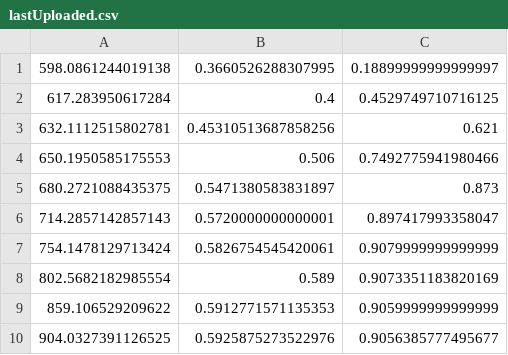
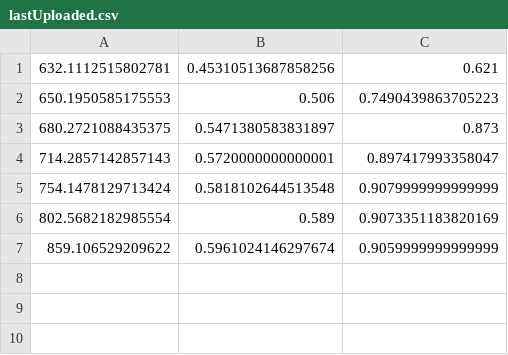
Before and after one commit to DarthVanger/SwanepoelMethod, a CSV file: web/upload/extrema/lastUploaded.csv, drawn as a sheet.

```diff
--- a/web/upload/extrema/lastUploaded.csv
+++ b/web/upload/extrema/lastUploaded.csv
@@ -1,10 +1,7 @@
-598.0861244019138,0.3660526288307995,0.18899999999999997
-617.283950617284,0.4,0.4529749710716125
 632.1112515802781,0.45310513687858256,0.621
-650.1950585175553,0.506,0.7492775941980466
+650.1950585175553,0.506,0.7490439863705223
 680.2721088435375,0.5471380583831897,0.873
 714.2857142857143,0.5720000000000001,0.897417993358047
-754.1478129713424,0.5826754545420061,0.9079999999999999
+754.1478129713424,0.5818102644513548,0.9079999999999999
 802.5682182985554,0.589,0.9073351183820169
-859.106529209622,0.5912771571135353,0.9059999999999999
-904.0327391126525,0.5925875273522976,0.9056385777495677
+859.106529209622,0.5961024146297674,0.9059999999999999
```
Also changed, not shown: web/upload/extrema/finalExtrema.csv, web/upload/extrema/tempExtrema.csv, 17 other files.
